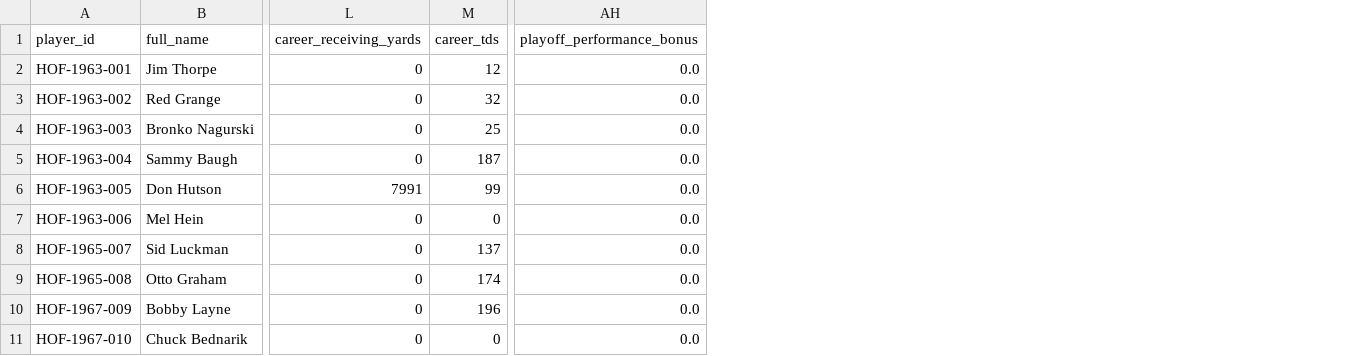
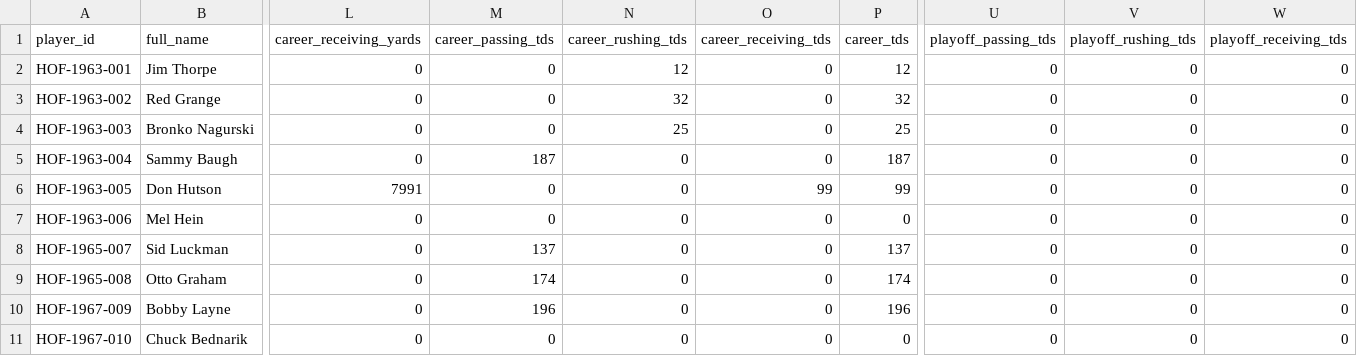
Before and after one commit to JabariD/alltime-nfl-roster-generator, a CSV file: data/raw/historical_legends_pre1974.csv, drawn as a sheet; only a part is shown, gaps mark what is left out; removed rows and columns are numbered as before the commit, all else as after; the diff names each change by its address in the sheet, - before the commit and + after, or states it on an @@ line.

Commit message:
update to match players_index

```diff
--- a/data/raw/historical_legends_pre1974.csv
+++ b/data/raw/historical_legends_pre1974.csv
+column M (career_passing_tds), rows 2-11: 0 | 0 | 0 | 187 | 0 | 0 | 137 | 174 | 196 | 0
+column N (career_rushing_tds), rows 2-11: 12 | 32 | 25 | 0 | 0 | 0 | 0 | 0 | 0 | 0
+column O (career_receiving_tds), rows 2-11: 0 | 0 | 0 | 0 | 99 | 0 | 0 | 0 | 0 | 0
+column U (playoff_passing_tds), rows 2-11: all 0
+column V (playoff_rushing_tds), rows 2-11: all 0
+column W (playoff_receiving_tds), rows 2-11: all 0
-column AH (playoff_performance_bonus), rows 2-11: all 0.0
```
